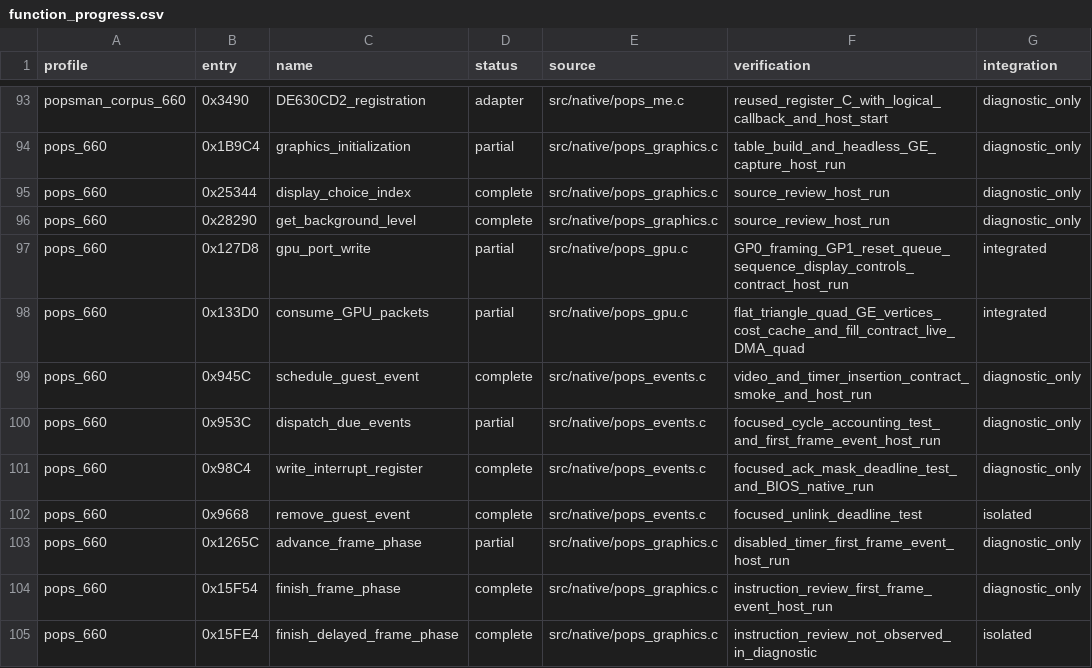
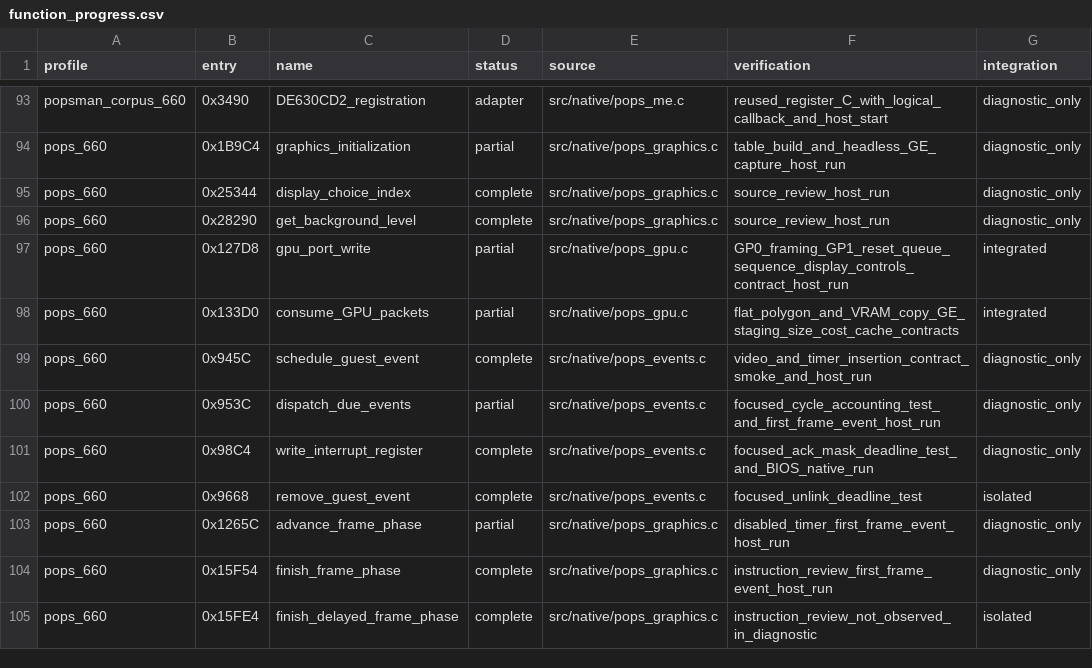
Before and after one commit to frangarcj/RePOPS, a CSV file: data/function_progress.csv, drawn as a sheet; only a part is shown, gaps mark what is left out.

Commit message:
feat(gpu): recover VRAM copy GE paths with typed transfer aliases

```diff
--- a/data/function_progress.csv
+++ b/data/function_progress.csv
@@ -97,3 +97,3 @@ pops_660,0x28290,get_background_level,complete,src/native/pops_graphics.c,source
 pops_660,0x127D8,gpu_port_write,partial,src/native/pops_gpu.c,GP0_framing_GP1_reset_queue_sequence_display_controls_contract_host_run,integrated
-pops_660,0x133D0,consume_GPU_packets,partial,src/native/pops_gpu.c,flat_triangle_quad_GE_vertices_cost_cache_and_fill_contract_live_DMA_quad,integrated
+pops_660,0x133D0,consume_GPU_packets,partial,src/native/pops_gpu.c,flat_polygon_and_VRAM_copy_GE_staging_size_cost_cache_contracts,integrated
 pops_660,0x945C,schedule_guest_event,complete,src/native/pops_events.c,video_and_timer_insertion_contract_smoke_and_host_run,diagnostic_only
```
Also changed, not shown: 5 other files.
